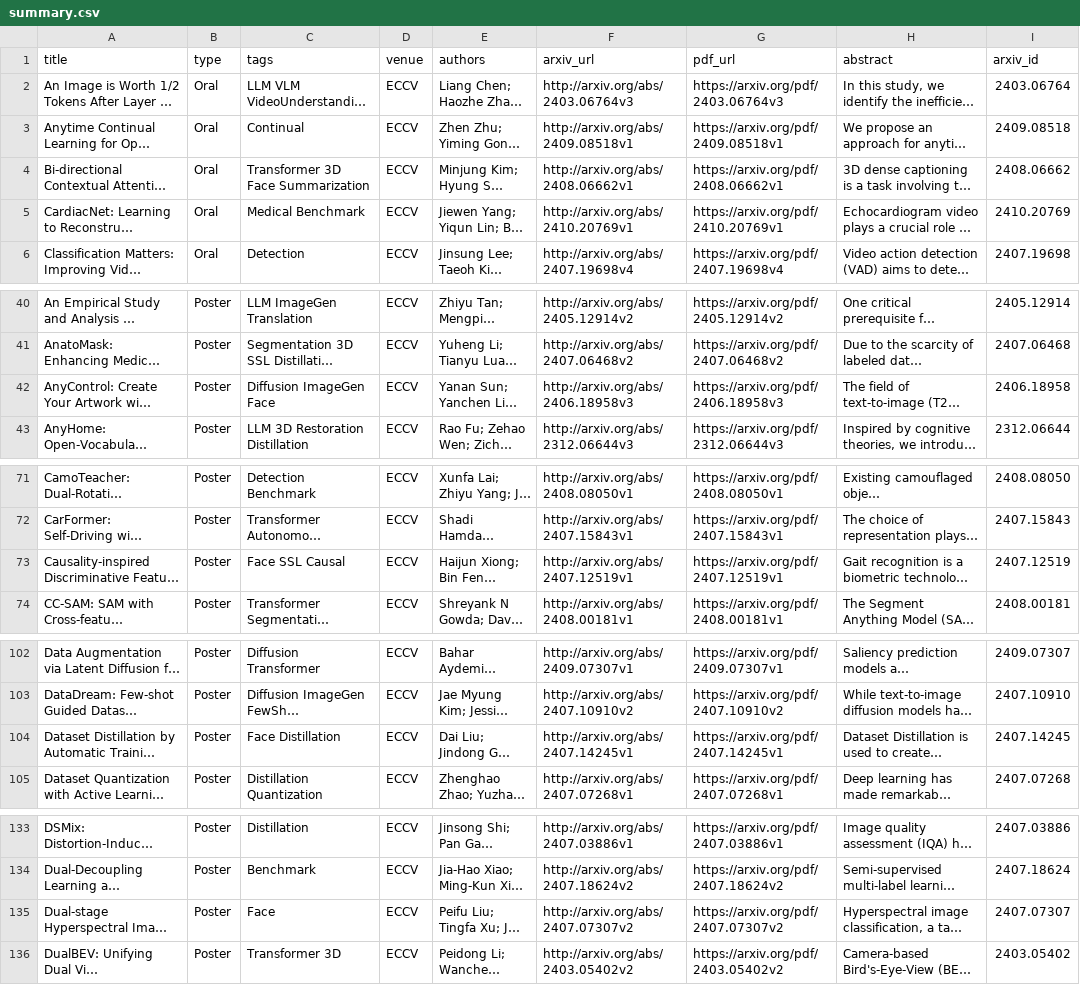
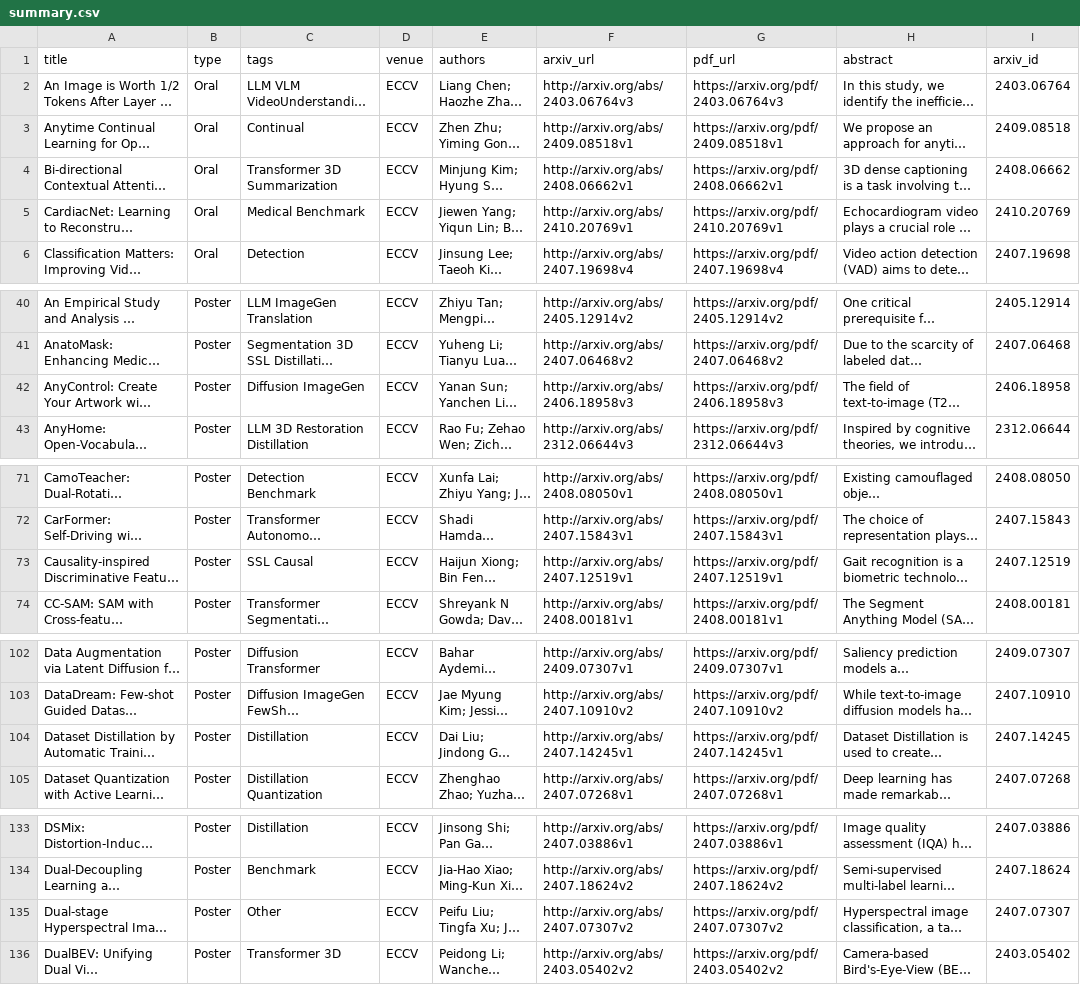
Before and after one commit to taichiiiiiiii/automatic-paper-search, a CSV file: paperpilot/output/eccv-2024/summary.csv, drawn as a sheet; only a part is shown, gaps mark what is left out; long unchanged cells end in …; the diff covers the shown part only; the diff names each change by its address in the sheet, - before the commit and + after, or states it on an @@ line.

Commit message:
fix(tags): Face の一般英単語誤爆を修正し全会議を再タグ付け (closes #356)
## 計測（修正前に実コーパス 28,300 本で実施）

- 旧 `Face` = [\bface\b, \bfaces\b, facial] は **1,322 本**に発火し、うち
  **60.6%（801 本）が「methods face the challenge of…」型の動詞用法のみ**＝確定誤爆。
- 置換ルール（顔ドメイン文脈を要求）は誤爆 0・顔ドメイン論文の取りこぼし 0 を計測で確認。
  bare `deepfake` は音声 deepfake も拾うため Face の信号には**入れない**。
- 疑いのあった他 5 ルールも計測: Recommendation は動詞 "we recommend" に発火しうる
  （実コーパスでは 0.6%）ため名詞形に締めた（165→163 本、失う 5 本は動詞用法か周辺）。
  Safety(50.7% が LLM 安全文脈語なし)は「運転安全」等の**正当な語義の広さ**であり
  "face" のような別語義誤爆ではないので不変更。Detection / Agent / Reasoning は
  無作為抽出 5 本ずつすべて正当で不変更。

## 結果

- Face: 1,322 → **371 本**（-72%）。新集合の動詞用法のみは 5 本（1.3%、いずれも
  顔ドメイン語彙を併せ持つ両方型）。無作為 5 本すべて顔/アバター論文。
- 再タグ付けは raw CSV → build_summary_csv → build_pages の正規経路で全 10 会議実施。
  **変わったフィールドは 1,560 本の tags のみ**（全ペア比較で他フィールド無変化を証明）。
  oral_summaries_ja.md 不触。conferences.json の top_tags に Face は元々入っていない。

## テスト（TDD）

- Face の動詞用法 6 例（誤タグされていた実要旨の言い回し）で発火しないこと
- 顔ドメイン 6 例で発火し、deepfake 音声では発火しないこと
- 汎用学術散文で**どのルールも発火しない**こと（#356 の一般化ガード）
- RED（3 failed）→ 実装 → GREEN を確認

検証: pytest 1,090 passed / 1 skipped、ruff clean。

```diff
--- a/paperpilot/output/eccv-2024/summary.csv
+++ b/paperpilot/output/eccv-2024/summary.csv
-C4 (tags): Transformer 3D Face Summarization
+C4 (tags): Transformer 3D Summarization
-C42 (tags): Diffusion ImageGen Face
+C42 (tags): Diffusion ImageGen
-C73 (tags): Face SSL Causal
+C73 (tags): SSL Causal
-C104 (tags): Face Distillation
+C104 (tags): Distillation
-C135 (tags): Face
+C135 (tags): Other
```
Also changed, not shown: 25 edited cells elsewhere in this file, 21 other files.
